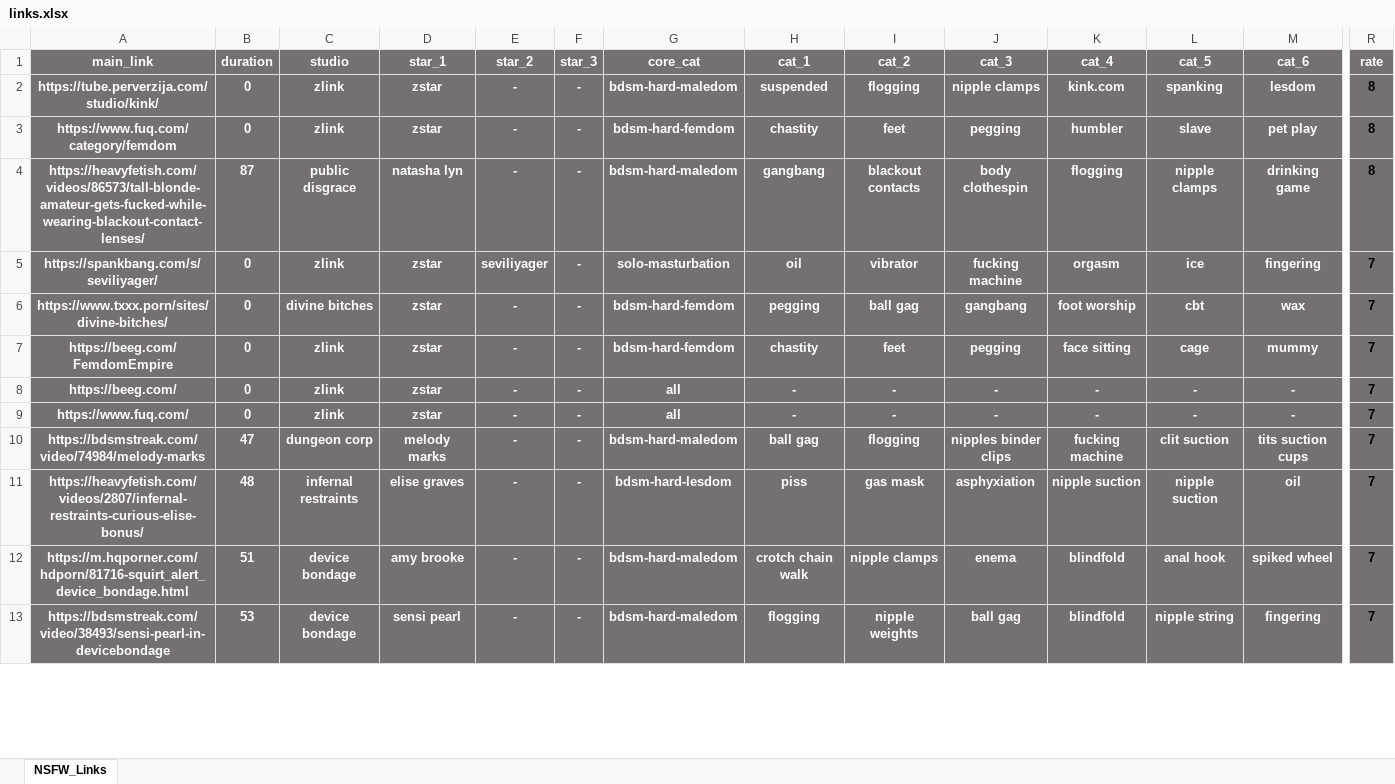
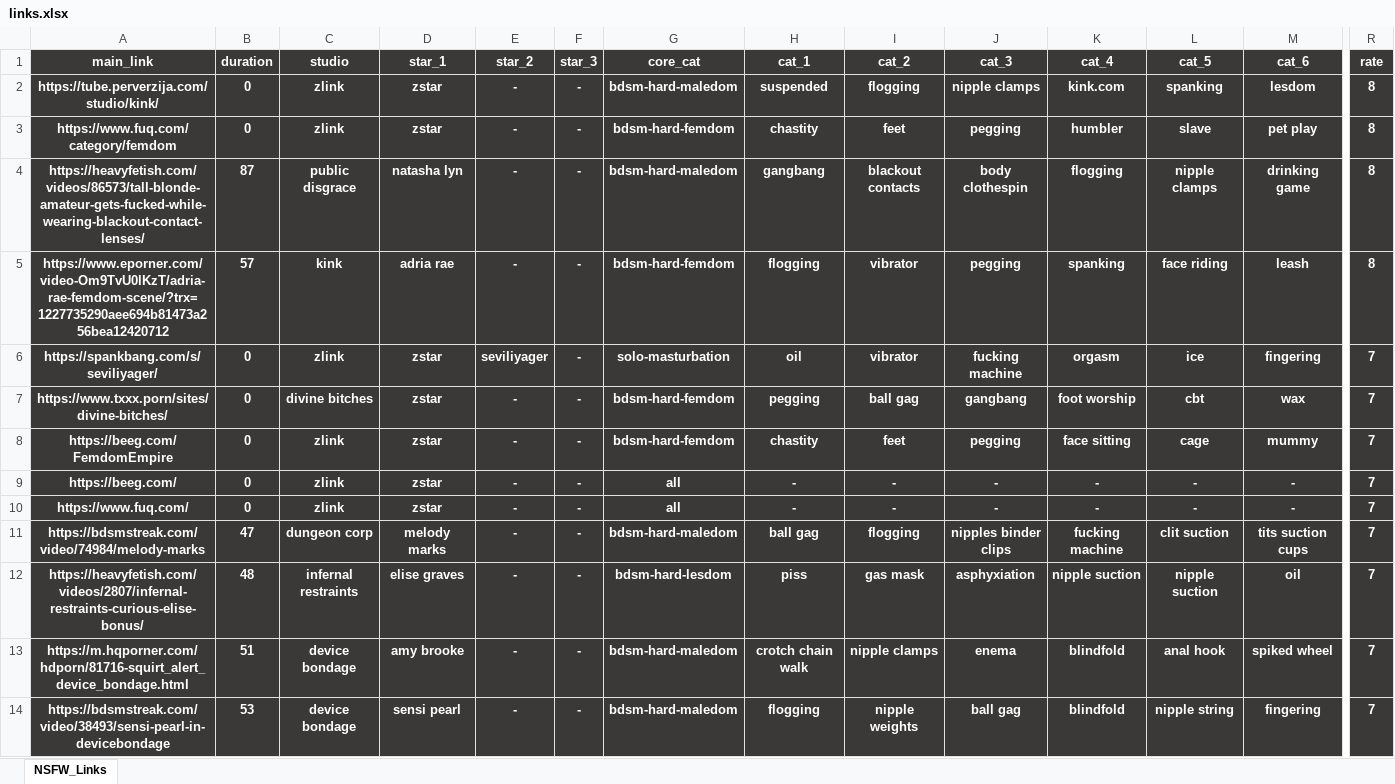
Before and after one commit to winnercoco/linkboard, an Excel workbook: data/links.xlsx, sheet NSFW_Links, drawn as a sheet; only a part is shown, gaps mark what is left out; values as stored, in another font and other column widths than the file's, no borders; conditional formats not drawn; addresses are those after the commit; rows hold the shown columns only; the diff covers the shown part only; the diff names each change by its address in the sheet, - before the commit and + after, or states it on an @@ line.

```diff
--- a/data/links.xlsx (sheet NSFW_Links)
+++ b/data/links.xlsx (sheet NSFW_Links)
-A1:R4 fill: #767171
+A1:R4 fill: #3B3838
-R2:R4 text colour: black
+R2:R4 text colour: #FFFFFF
+row 5: https://www.eporner.com/video-Om9TvU0lKzT/adria-rae-femdom-scene/?trx=1227735290aee694b81473a256bea12420712 | 57 | kink | adria rae | - | - | bdsm-hard-femdom | flogging | vibrator | pegging | spanking | face riding | leash | 8
-A6:R14 fill: #767171
+A6:R14 fill: #3B3838
-R6:R14 text colour: black
+R6:R14 text colour: #FFFFFF
```
Also changed, not shown: 3 added rows and cell formats elsewhere in this sheet, formulas that keep their value, data/master_links.xlsx, 2 other files.
